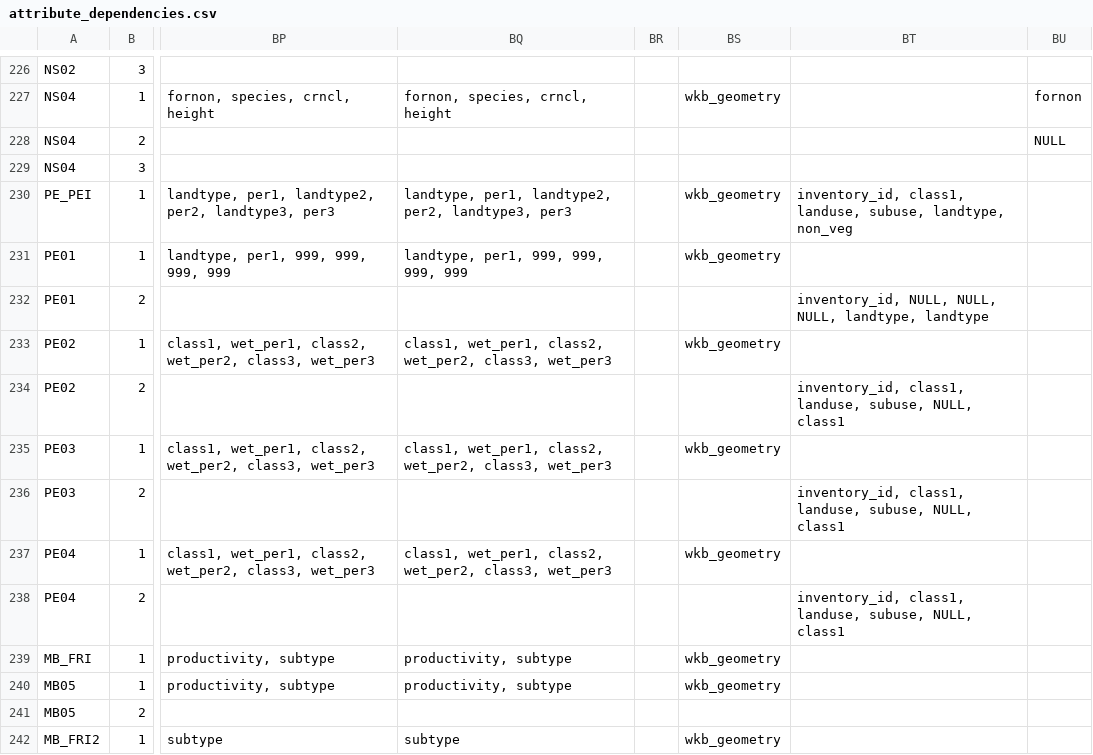
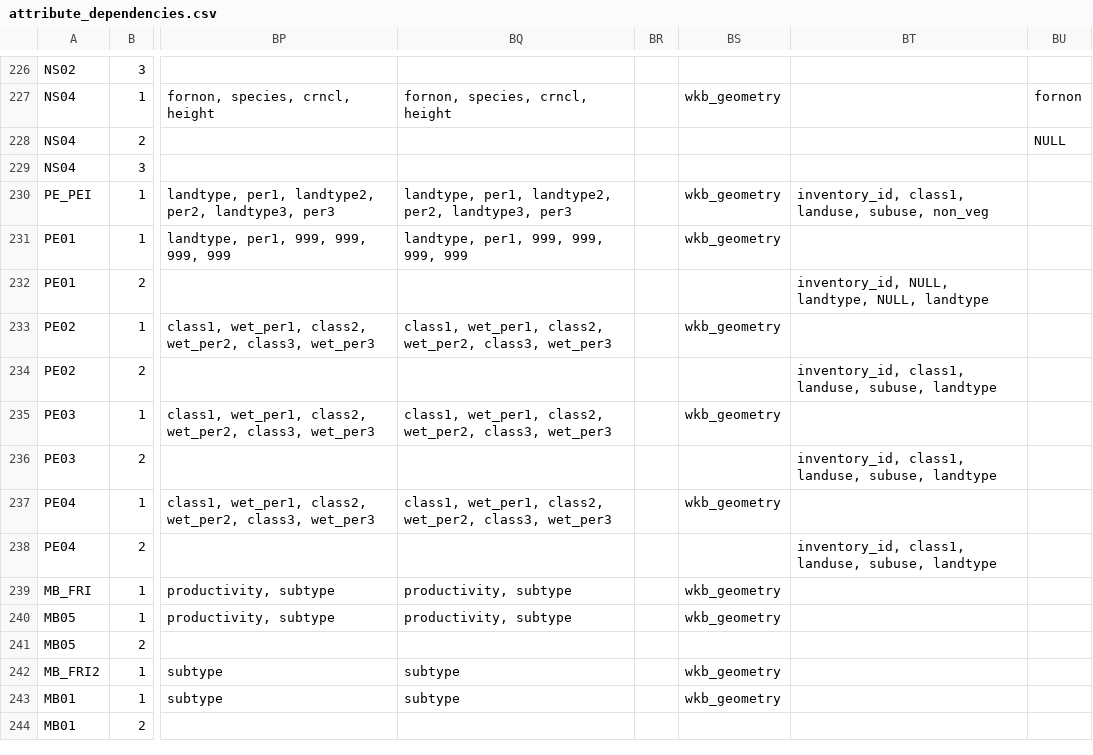
Before and after one commit to mtCarto/CASFRI, a CSV file: translation/tables/attribute_dependencies.csv, drawn as a sheet; only a part is shown, gaps mark what is left out; the shorter side is filled out with more unchanged rows; the diff names each change by its address in the sheet, - before the commit and + after, or states it on an @@ line.

Commit message:
More row translation fixes

```diff
--- a/translation/tables/attribute_dependencies.csv
+++ b/translation/tables/attribute_dependencies.csv
-BT230: …landuse, subuse, landtype, non_veg
+BT230: …landuse, subuse, non_veg
-BT232: inventory_id, NULL, NULL, NULL, landtype, landtype
+BT232: inventory_id, NULL, landtype, NULL, landtype
-BT234: …landuse, subuse, NULL, class1
+BT234: …landuse, subuse, landtype
-BT236: …landuse, subuse, NULL, class1
+BT236: …landuse, subuse, landtype
-BT238: …landuse, subuse, NULL, class1
+BT238: …landuse, subuse, landtype
```
